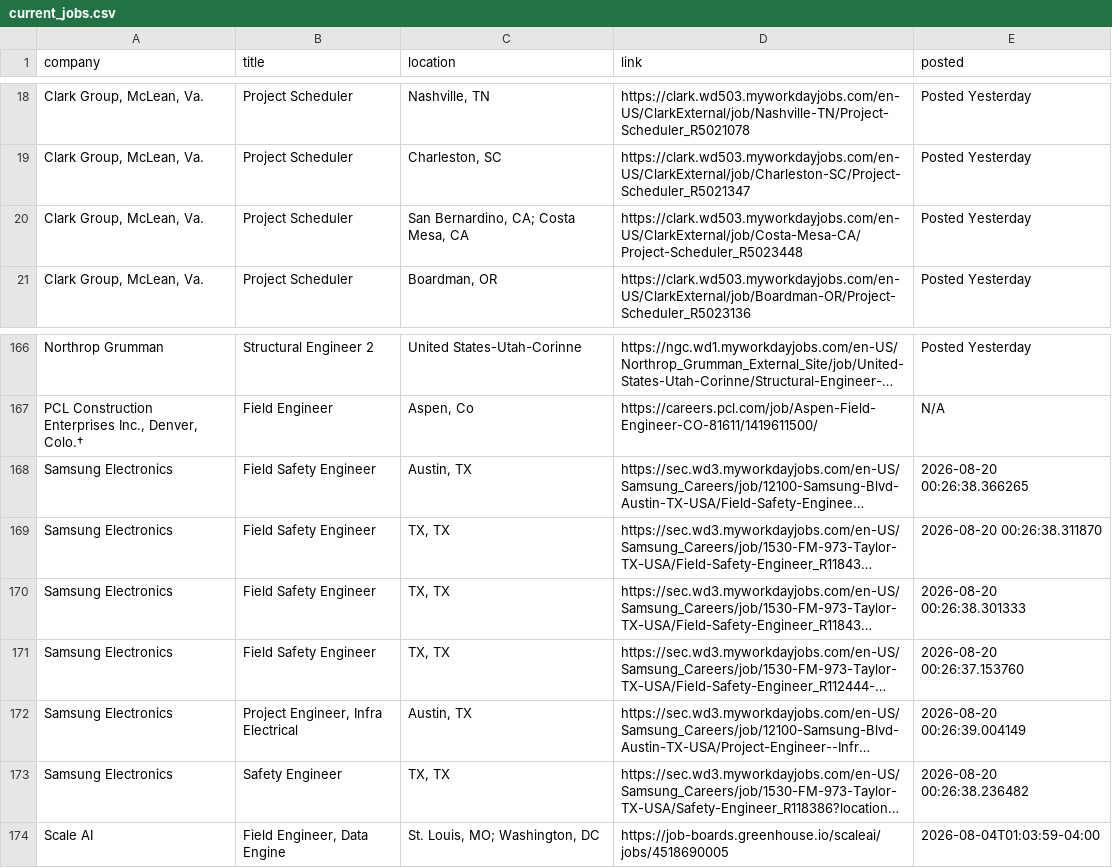
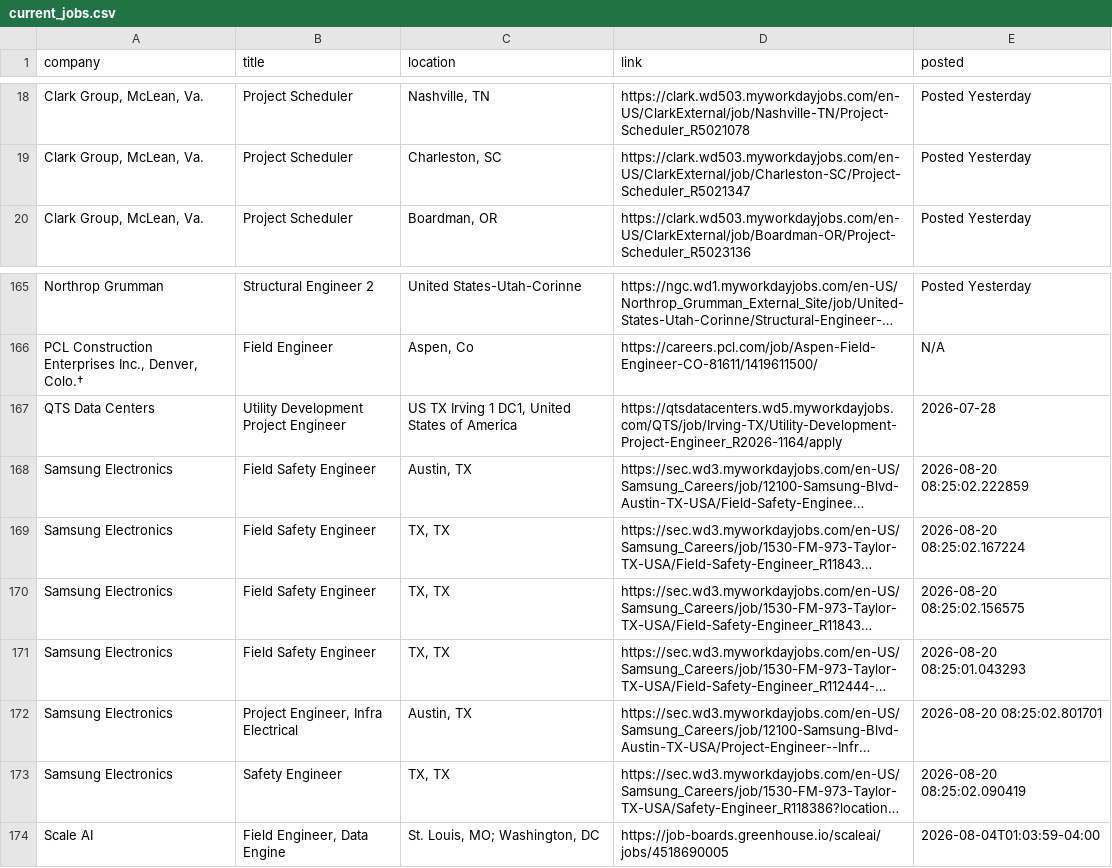
Before and after one commit to harsha271199/jp, a CSV file: current_jobs.csv, drawn as a sheet; only a part is shown, gaps mark what is left out; long unchanged cells end in …; removed rows and columns are numbered as before the commit, all else as after; the diff covers the shown part only; the diff names each change by its address in the sheet, - before the commit and + after, or states it on an @@ line.

```diff
--- a/current_jobs.csv
+++ b/current_jobs.csv
-row 20: Clark Group, McLean, Va. | Project Scheduler | San Bernardino, CA; Costa Mesa, CA | https://clark.wd503.myworkdayjobs.com/en-US/ClarkExternal/job/Costa-Mesa-CA/Project-Scheduler_R5023448 | Posted Yesterday
+row 167: QTS Data Centers | Utility Development Project Engineer | US TX Irving 1 DC1, United States of America | https://qtsdatacenters.wd5.myworkdayjobs.com/QTS/job/Irving-TX/Utility-Development-Project-Engineer_R2026-1164/apply | 2026-07-28
-E168 (posted): 2026-08-20 00:26:38.366265
+E168 (posted): 2026-08-20 08:25:02.222859
-E169 (posted): 2026-08-20 00:26:38.311870
+E169 (posted): 2026-08-20 08:25:02.167224
-E170 (posted): 2026-08-20 00:26:38.301333
+E170 (posted): 2026-08-20 08:25:02.156575
-E171 (posted): 2026-08-20 00:26:37.153760
+E171 (posted): 2026-08-20 08:25:01.043293
-E172 (posted): 2026-08-20 00:26:39.004149
+E172 (posted): 2026-08-20 08:25:02.801701
-E173 (posted): 2026-08-20 00:26:38.236482
+E173 (posted): 2026-08-20 08:25:02.090419
```
Also changed, not shown: 15 moved rows elsewhere in this file, source_health.csv.
